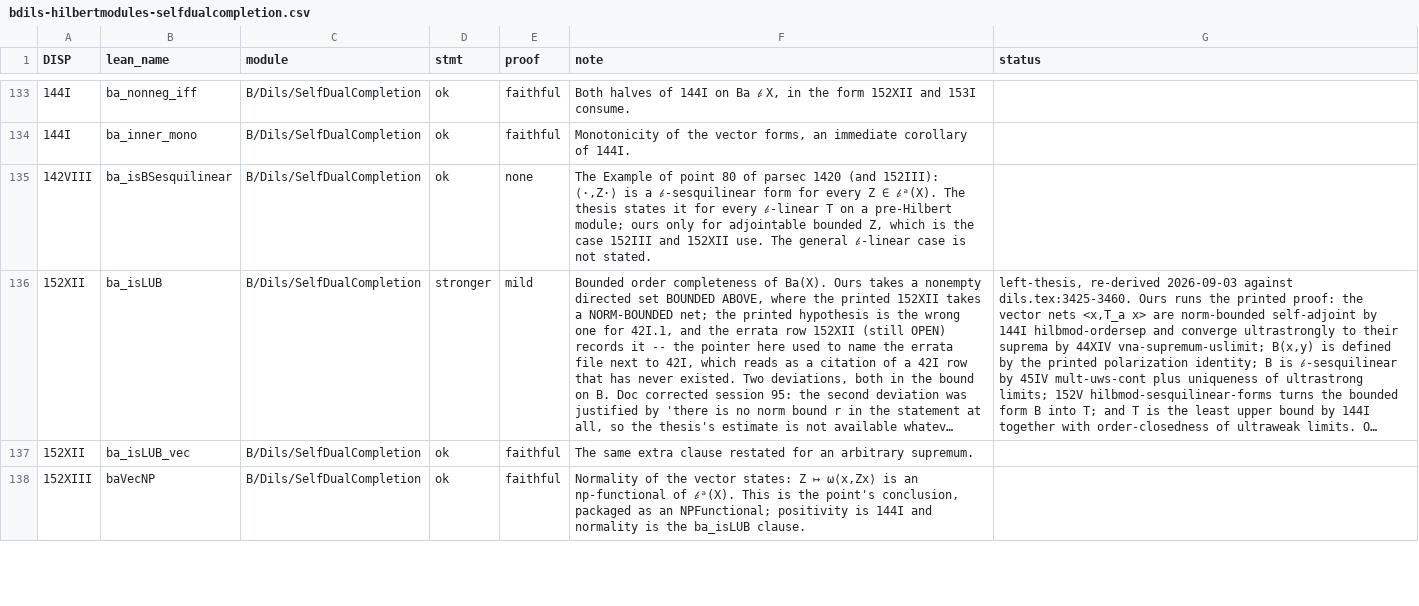
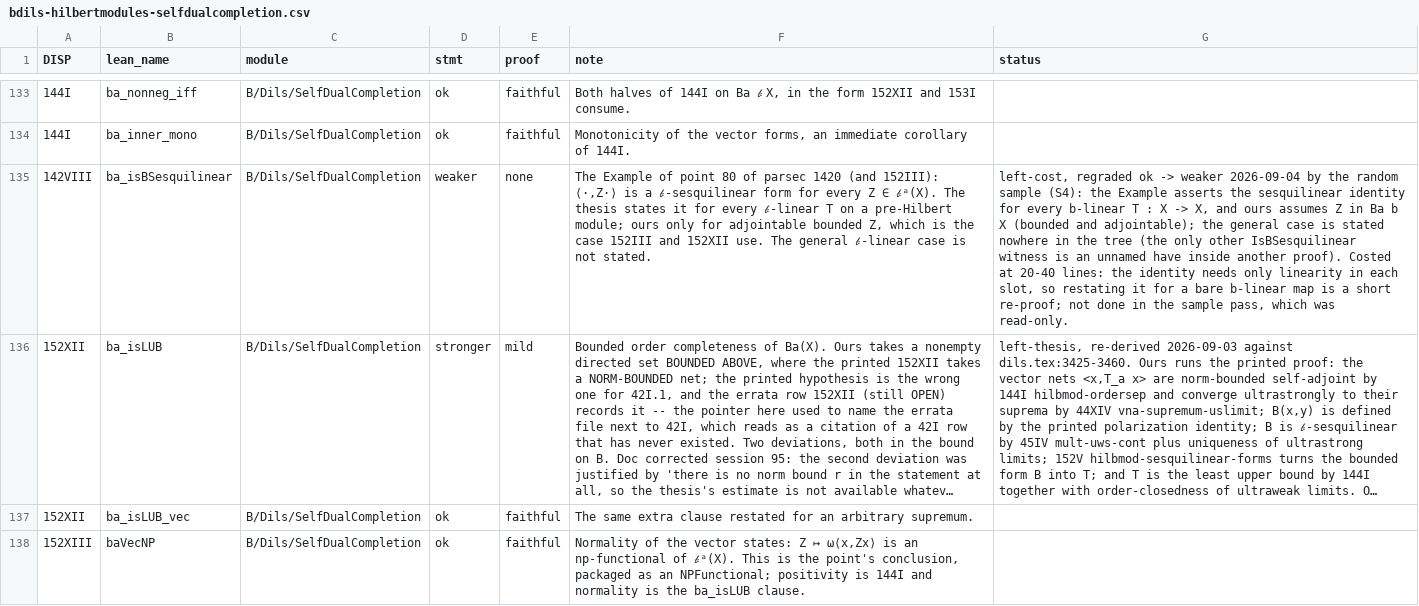
Before and after one commit to westerbaan/theses, a CSV file: lean/docs/audit/bdils-hilbertmodules-selfdualcompletion.csv, drawn as a sheet; only a part is shown, gaps mark what is left out; long unchanged cells end in …; the diff names each change by its address in the sheet, - before the commit and + after, or states it on an @@ line.

```diff
--- a/lean/docs/audit/bdils-hilbertmodules-selfdualcompletion.csv
+++ b/lean/docs/audit/bdils-hilbertmodules-selfdualcompletion.csv
-D135 (stmt): ok
+D135 (stmt): weaker
-G135 (status): (empty)
+G135 (status): left-cost, regraded ok -> weaker 2026-09-04 by the random sample (S4): the Example asserts the sesquilinear identity for every b-linear T : X -> X, and ours assumes Z in Ba b X (bounded and adjointable); the general case is stated nowhere in the tree (the only other IsBSesquilinear witness is an unnamed have inside another proof). Costed at 20-40 lines: the identity needs only linearity in each slot, so restating it for a bare b-linear map is a short re-proof; not done in the sample pass, which was read-only.
```
